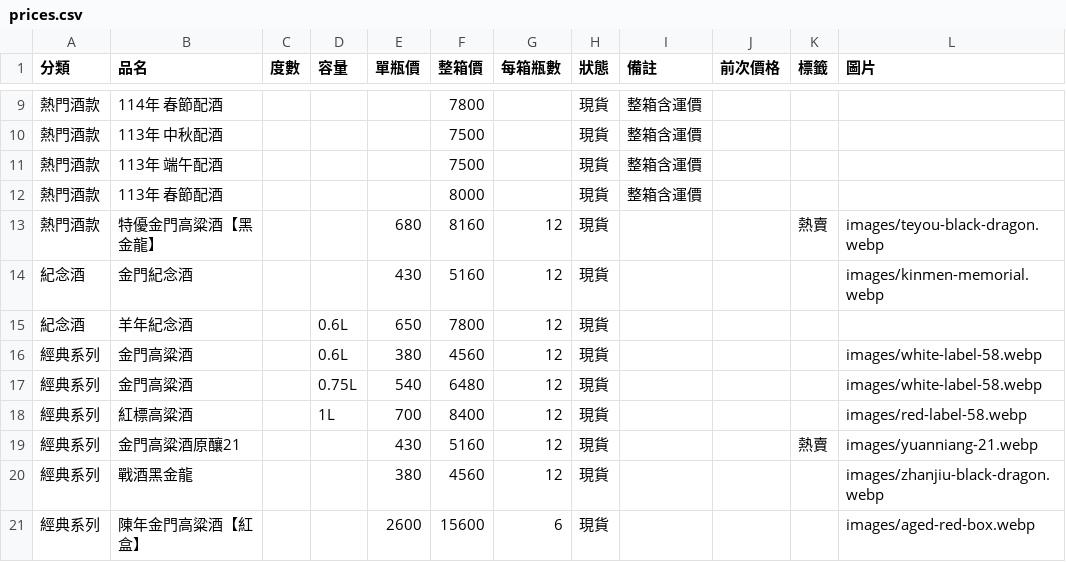
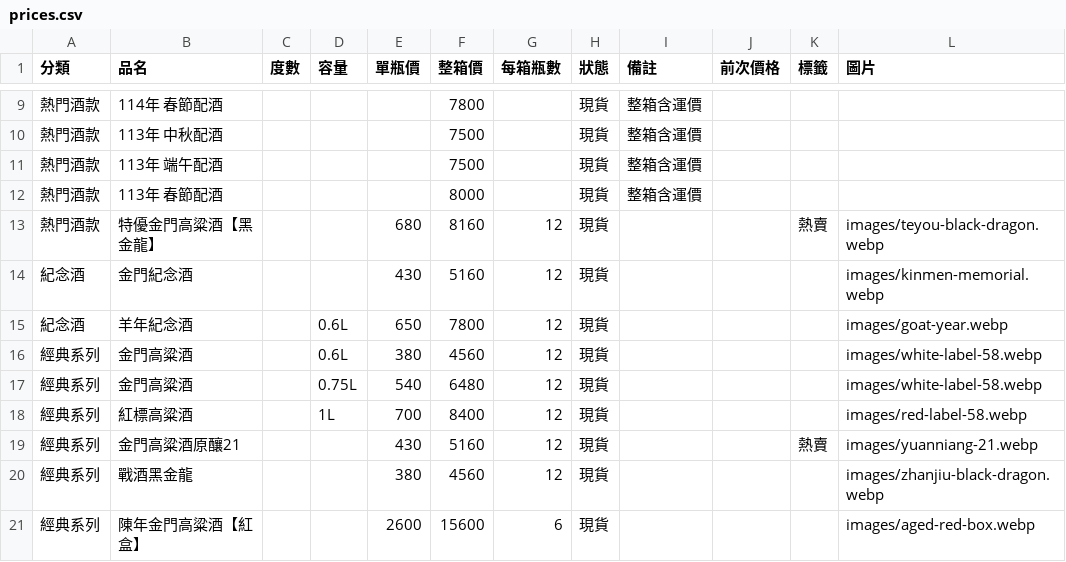
Before and after one commit to azin0609-dev/Kaoliang-liquor, a CSV file: data/prices.csv, drawn as a sheet; only a part is shown, gaps mark what is left out.

```diff
--- a/data/prices.csv
+++ b/data/prices.csv
@@ -14,3 +14,3 @@
 紀念酒,金門紀念酒,,,430,5160,12,現貨,,,,images/kinmen-memorial.webp
-紀念酒,羊年紀念酒,,0.6L,650,7800,12,現貨,,,,
+紀念酒,羊年紀念酒,,0.6L,650,7800,12,現貨,,,,images/goat-year.webp
 經典系列,金門高粱酒,,0.6L,380,4560,12,現貨,,,,images/white-label-58.webp
```
Also changed, not shown: 1 other file.
